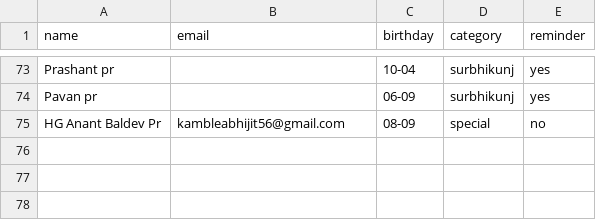
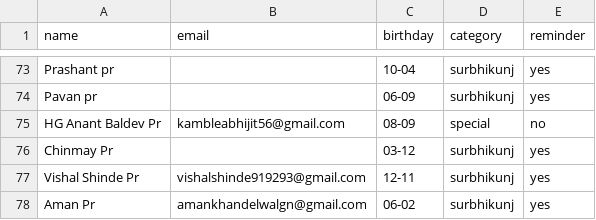
Before and after one commit to pratyushkottawar/Birthday_Mailer, a CSV file: data/birthdays.csv, drawn as a sheet; only a part is shown, gaps mark what is left out; the diff names each change by its address in the sheet, - before the commit and + after, or states it on an @@ line.

Commit message:
Update birthdays.csv with new entries

```diff
--- a/data/birthdays.csv
+++ b/data/birthdays.csv
+row 76: Chinmay Pr |  | 03-12 | surbhikunj | yes
+row 77: Vishal Shinde Pr | vishalshinde919293@gmail.com | 12-11 | surbhikunj | yes
+row 78: Aman Pr | amankhandelwalgn@gmail.com | 06-02 | surbhikunj | yes
```
